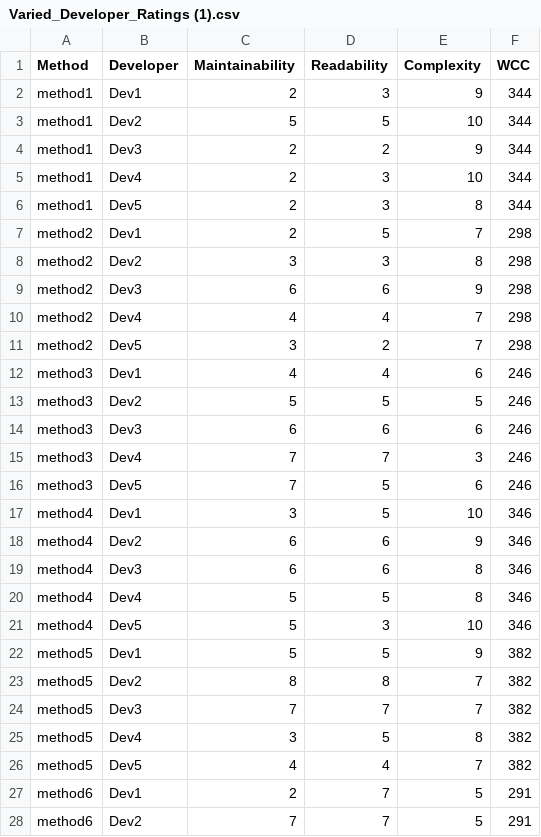
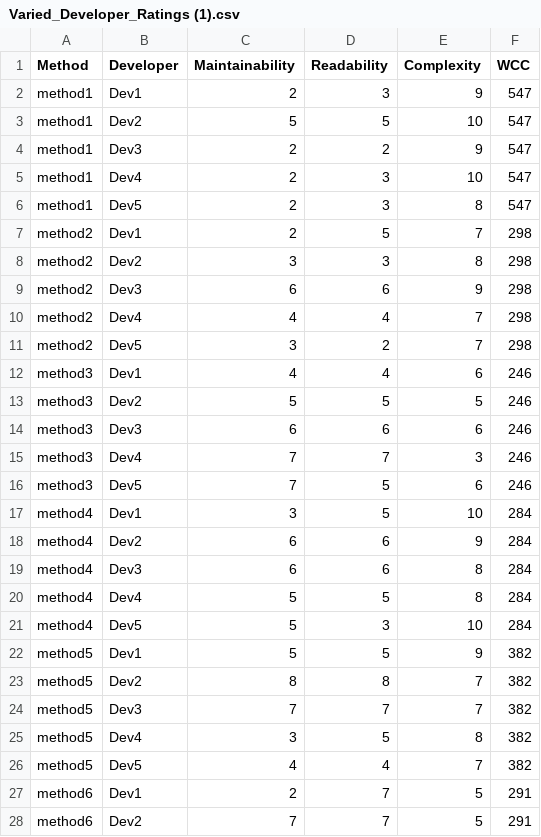
Before and after one commit to yasidew/Codeharbor-2.0, a CSV file: media/Varied_Developer_Ratings (1).csv, drawn as a sheet; only a part is shown.

```diff
--- a/media/Varied_Developer_Ratings (1).csv
+++ b/media/Varied_Developer_Ratings (1).csv
@@ -1,7 +1,7 @@
 Method,Developer,Maintainability,Readability,Complexity,WCC
-method1,Dev1,2,3,9,344
-method1,Dev2,5,5,10,344
-method1,Dev3,2,2,9,344
-method1,Dev4,2,3,10,344
-method1,Dev5,2,3,8,344
+method1,Dev1,2,3,9,547
+method1,Dev2,5,5,10,547
+method1,Dev3,2,2,9,547
+method1,Dev4,2,3,10,547
+method1,Dev5,2,3,8,547
 method2,Dev1,2,5,7,298
@@ -16,7 +16,7 @@ method3,Dev4,7,7,3,246
 method3,Dev5,7,5,6,246
-method4,Dev1,3,5,10,346
-method4,Dev2,6,6,9,346
-method4,Dev3,6,6,8,346
-method4,Dev4,5,5,8,346
-method4,Dev5,5,3,10,346
+method4,Dev1,3,5,10,284
+method4,Dev2,6,6,9,284
+method4,Dev3,6,6,8,284
+method4,Dev4,5,5,8,284
+method4,Dev5,5,3,10,284
 method5,Dev1,5,5,9,382
```
Also changed, not shown: media/cbo_features_output.csv, media/synthetic_training_data_1000.csv, 28 other files.
